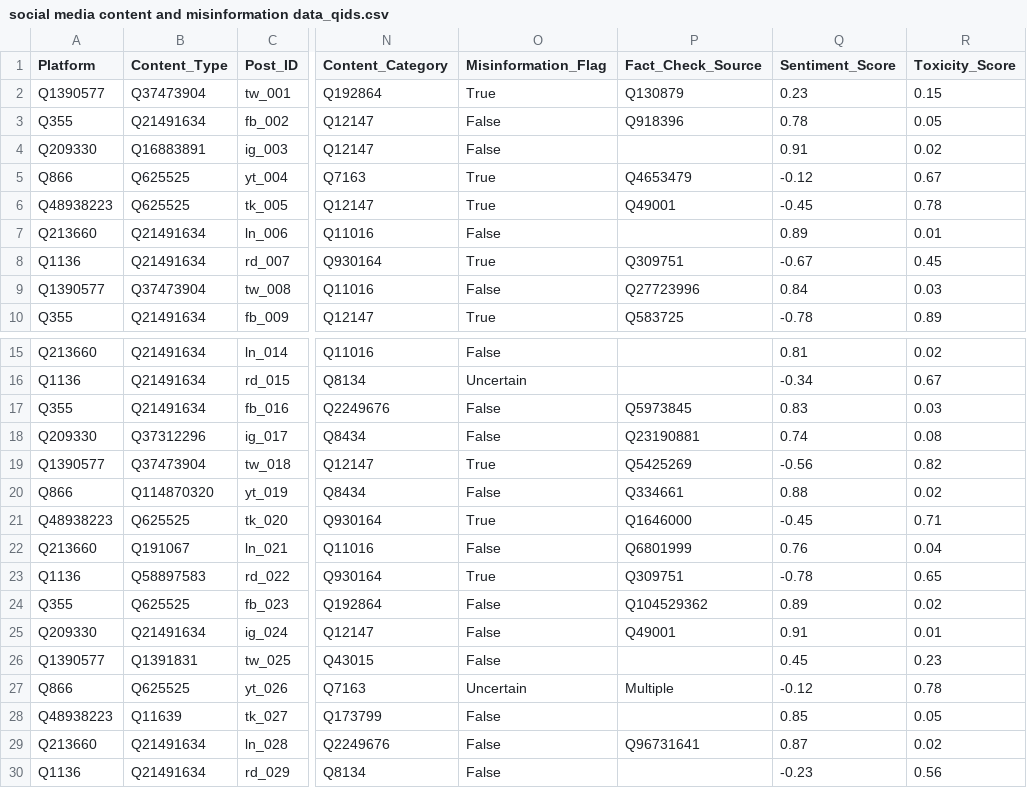
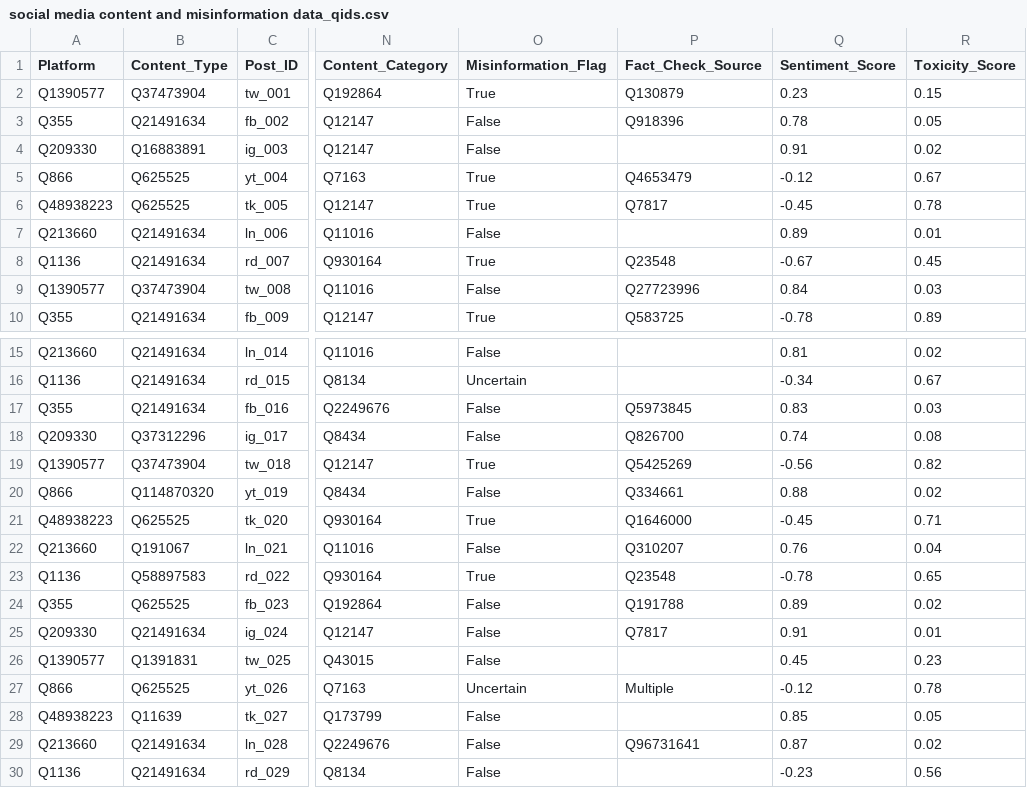
Before and after one commit to Tonevanda/seminars-data, a CSV file: social media content and misinformation data_qids.csv, drawn as a sheet; only a part is shown, gaps mark what is left out; the diff names each change by its address in the sheet, - before the commit and + after, or states it on an @@ line.

Commit message:
cleaned fact checker source

```diff
--- a/social media content and misinformation data_qids.csv
+++ b/social media content and misinformation data_qids.csv
-P6 (Fact_Check_Source): Q49001
+P6 (Fact_Check_Source): Q7817
-P8 (Fact_Check_Source): Q309751
+P8 (Fact_Check_Source): Q23548
-P18 (Fact_Check_Source): Q23190881
+P18 (Fact_Check_Source): Q826700
-P22 (Fact_Check_Source): Q6801999
+P22 (Fact_Check_Source): Q310207
-P23 (Fact_Check_Source): Q309751
+P23 (Fact_Check_Source): Q23548
-P24 (Fact_Check_Source): Q104529362
+P24 (Fact_Check_Source): Q191788
-P25 (Fact_Check_Source): Q49001
+P25 (Fact_Check_Source): Q7817
```
